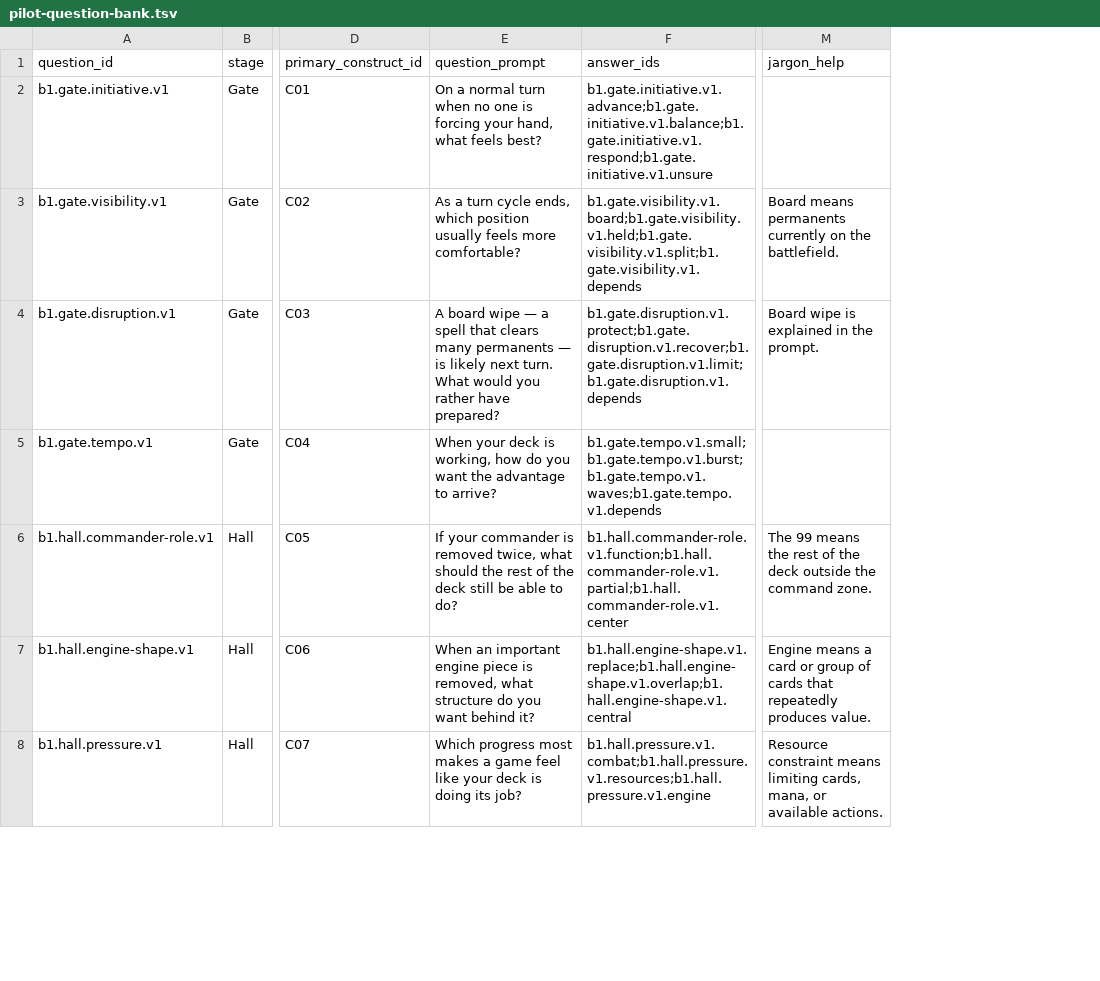
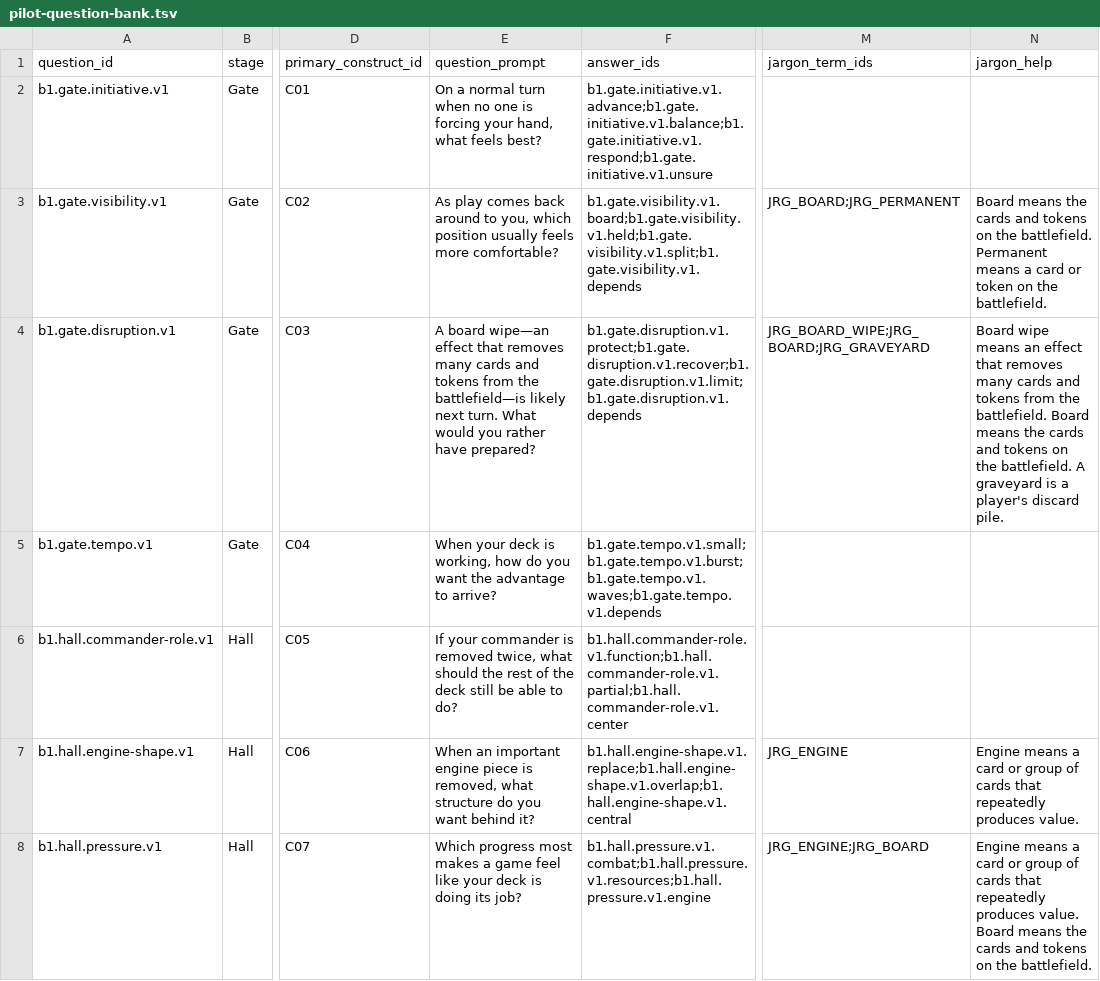
Before and after one commit to rboles84/mtgSiteWIP, a TSV file: docs/plans/vm551-gate-b1-placement-instrument/pilot-question-bank.tsv, drawn as a sheet; only a part is shown, gaps mark what is left out; addresses are those after the commit; the diff covers the shown part only; the diff names each change by its address in the sheet, - before the commit and + after, or states it on an @@ line.

```diff
--- a/docs/plans/vm551-gate-b1-placement-instrument/pilot-question-bank.tsv
+++ b/docs/plans/vm551-gate-b1-placement-instrument/pilot-question-bank.tsv
+column M (jargon_term_ids), rows 3-8: JRG_BOARD;JRG_PERMANENT | JRG_BOARD_WIPE;JRG_BOARD;JRG_GRAVEYARD |  |  | JRG_ENGINE | JRG_ENGINE;JRG_BOARD
-E3 (question_prompt): As a turn cycle ends, which position…
+E3 (question_prompt): As play comes back around to you, which position…
-N3 (jargon_help): Board means permanents currently on the…
+N3 (jargon_help): Board means the cards and tokens on the battlefield. Permanent means a card or token on the…
-E4 (question_prompt): A board wipe — a spell that clears many permanents — is likely next…
+E4 (question_prompt): A board wipe—an effect that removes many cards and tokens from the battlefield—is likely next…
-N4 (jargon_help): Board wipe is explained in the prompt.
+N4 (jargon_help): Board wipe means an effect that removes many cards and tokens from the battlefield. Board means the cards and tokens on the battlefield. A graveyard is a player's discard pile.
-N6 (jargon_help): The 99 means the rest of the deck outside the command zone.
+N6 (jargon_help): (empty)
-N8 (jargon_help): Resource constraint means limiting cards, mana, or available actions.
+N8 (jargon_help): Engine means a card or group of cards that repeatedly produces value. Board means the cards and tokens on the battlefield.
```
Also changed, not shown: 31 edited cells elsewhere in this file, docs/plans/vm551-gate-b1-placement-instrument/answer-signal-contracts.tsv, docs/plans/vm551-gate-b1-placement-instrument/construct-map.tsv, 12 other files.
